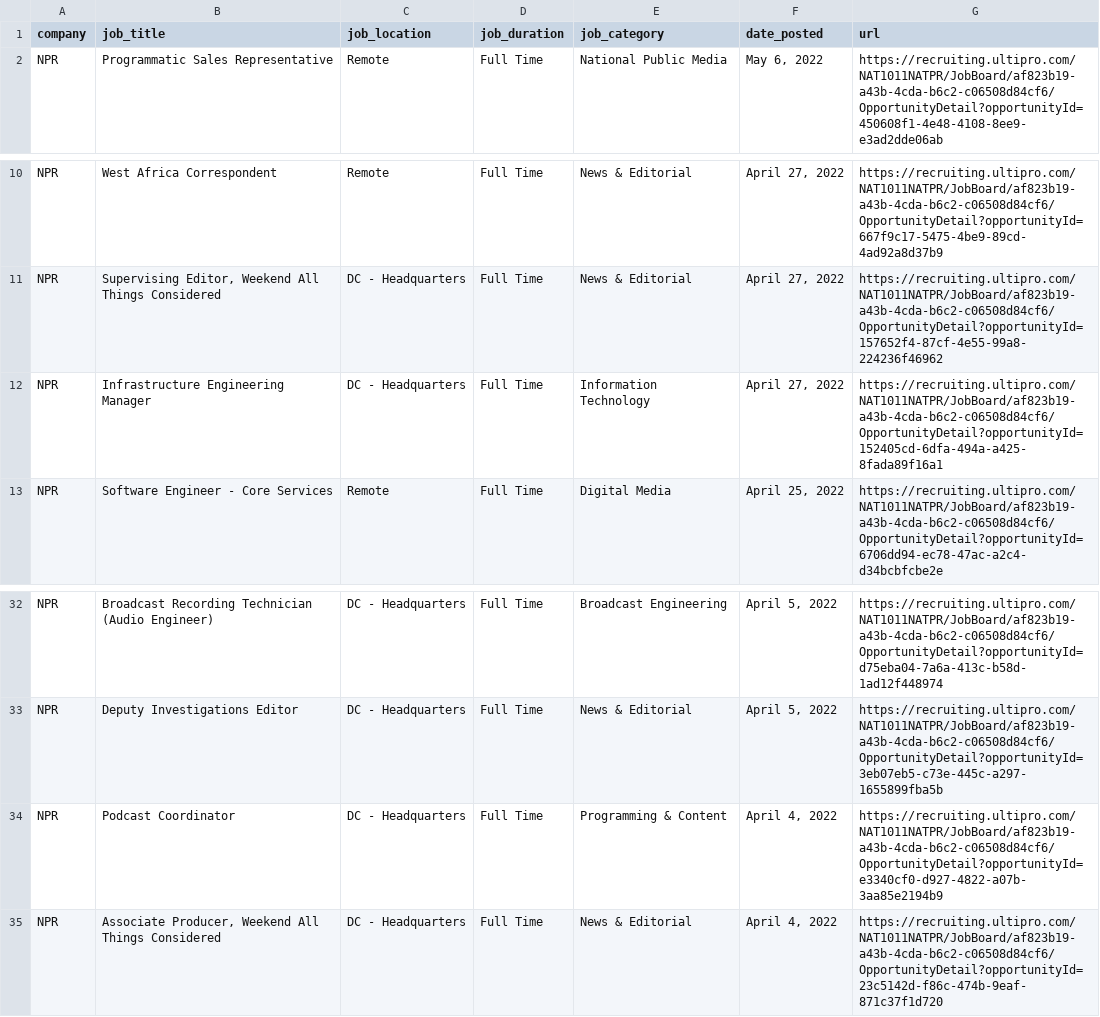
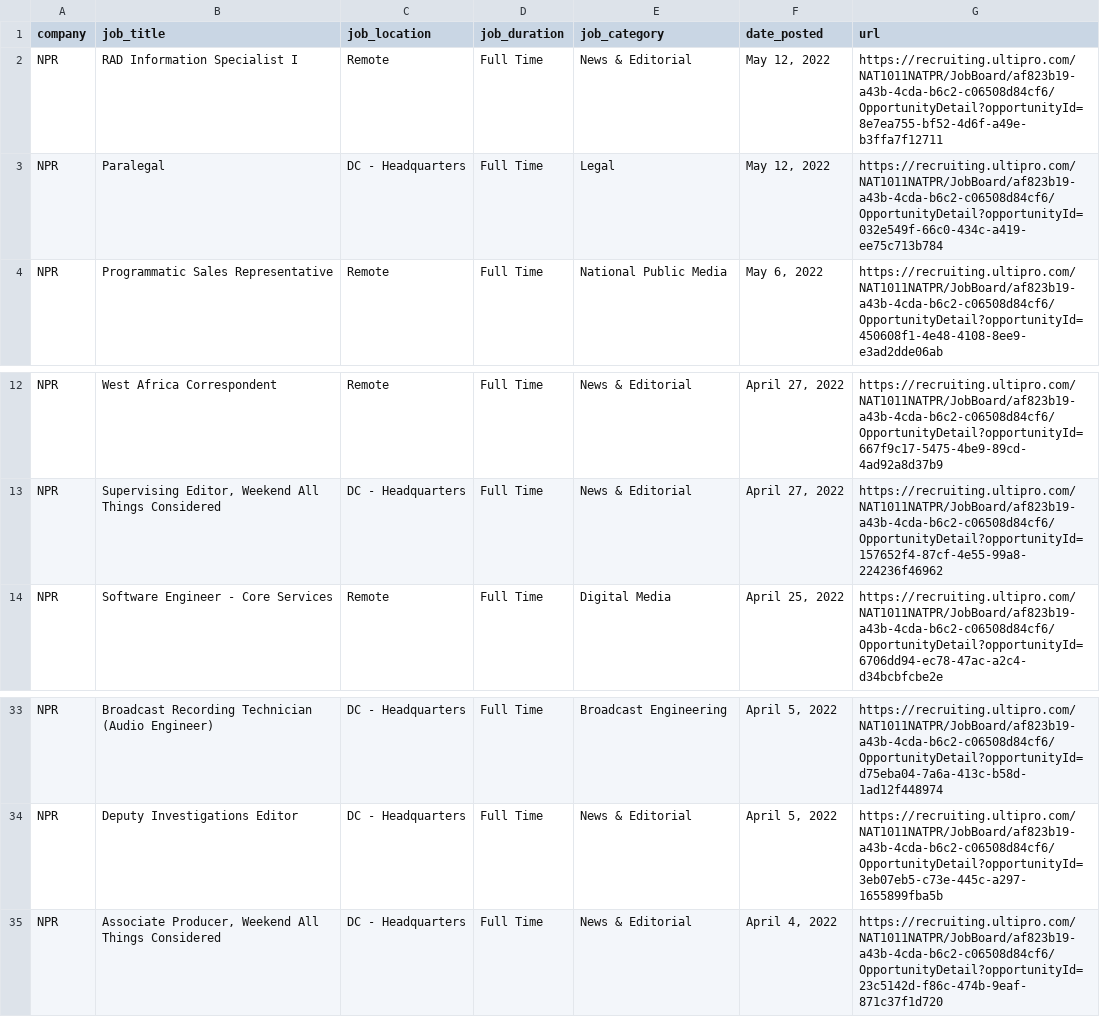
Before and after one commit to ndmvisuals/job-search-tool, a CSV file: data/npr-jobs.csv, drawn as a sheet; only a part is shown, gaps mark what is left out.

```diff
--- a/data/npr-jobs.csv
+++ b/data/npr-jobs.csv
@@ -1,2 +1,4 @@
 company,job_title,job_location,job_duration,job_category,date_posted,url
+NPR,RAD Information Specialist I,Remote,Full Time,News & Editorial,"May 12, 2022",https://recruiting.ultipro.com/NAT1011NATPR/JobBoard/af823b19-a43b-4cda-b6c2-c06508d84cf6/OpportunityDetail?opportunityId=8e7ea755-bf52-4d6f-a49e-b3ffa7f12711
+NPR,Paralegal,DC - Headquarters,Full Time,Legal,"May 12, 2022",https://recruiting.ultipro.com/NAT1011NATPR/JobBoard/af823b19-a43b-4cda-b6c2-c06508d84cf6/OpportunityDetail?opportunityId=032e549f-66c0-434c-a419-ee75c713b784
 NPR,Programmatic Sales Representative,Remote,Full Time,National Public Media,"May 6, 2022",https://recruiting.ultipro.com/NAT1011NATPR/JobBoard/af823b19-a43b-4cda-b6c2-c06508d84cf6/OpportunityDetail?opportunityId=450608f1-4e48-4108-8ee9-e3ad2dde06ab
@@ -11,3 +13,2 @@ NPR,West Africa Correspondent,Remote,Full Time,News & Editorial,"April 27, 2022"
 NPR,"Supervising Editor, Weekend All Things Considered",DC - Headquarters,Full Time,News & Editorial,"April 27, 2022",https://recruiting.ultipro.com/NAT1011NATPR/JobBoard/af823b19-a43b-4cda-b6c2-c06508d84cf6/OpportunityDetail?opportunityId=157652f4-87cf-4e55-99a8-224236f46962
-NPR,Infrastructure Engineering Manager,DC - Headquarters,Full Time,Information Technology,"April 27, 2022",https://recruiting.ultipro.com/NAT1011NATPR/JobBoard/af823b19-a43b-4cda-b6c2-c06508d84cf6/OpportunityDetail?opportunityId=152405cd-6dfa-494a-a425-8fada89f16a1
 NPR,Software Engineer - Core Services,Remote,Full Time,Digital Media,"April 25, 2022",https://recruiting.ultipro.com/NAT1011NATPR/JobBoard/af823b19-a43b-4cda-b6c2-c06508d84cf6/OpportunityDetail?opportunityId=6706dd94-ec78-47ac-a2c4-d34bcbfcbe2e
@@ -33,3 +34,2 @@ NPR,Broadcast Recording Technician (Audio Engineer),DC - Headquarters,Full Time,
 NPR,Deputy Investigations Editor,DC - Headquarters,Full Time,News & Editorial,"April 5, 2022",https://recruiting.ultipro.com/NAT1011NATPR/JobBoard/af823b19-a43b-4cda-b6c2-c06508d84cf6/OpportunityDetail?opportunityId=3eb07eb5-c73e-445c-a297-1655899fba5b
-NPR,Podcast Coordinator,DC - Headquarters,Full Time,Programming & Content,"April 4, 2022",https://recruiting.ultipro.com/NAT1011NATPR/JobBoard/af823b19-a43b-4cda-b6c2-c06508d84cf6/OpportunityDetail?opportunityId=e3340cf0-d927-4822-a07b-3aa85e2194b9
 NPR,"Associate Producer, Weekend All Things Considered",DC - Headquarters,Full Time,News & Editorial,"April 4, 2022",https://recruiting.ultipro.com/NAT1011NATPR/JobBoard/af823b19-a43b-4cda-b6c2-c06508d84cf6/OpportunityDetail?opportunityId=23c5142d-f86c-474b-9eaf-871c37f1d720
```
Also changed, not shown: data/nyt-jobs.csv, data/thewashingtonpost-jobs.csv.
